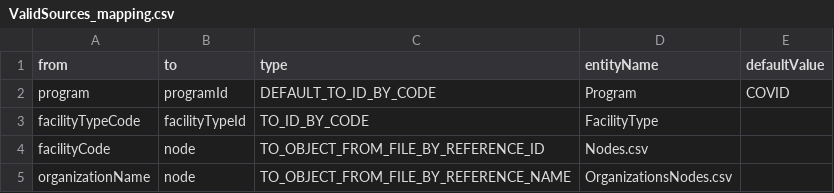
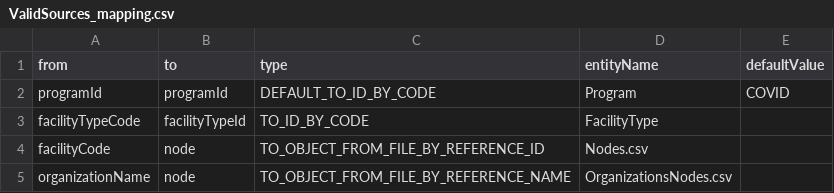
Before and after one commit to OpenLMIS-COVID/covid-configuration, a CSV file: mappings/ValidSources_mapping.csv, drawn as a sheet.

```diff
--- a/mappings/ValidSources_mapping.csv
+++ b/mappings/ValidSources_mapping.csv
@@ -1,3 +1,3 @@
 from,to,type,entityName,defaultValue
-program,programId,DEFAULT_TO_ID_BY_CODE,Program,COVID
+programId,programId,DEFAULT_TO_ID_BY_CODE,Program,COVID
 facilityTypeCode,facilityTypeId,TO_ID_BY_CODE,FacilityType,
```
Also changed, not shown: mappings/ValidDestinations_mapping.csv, 4 other files.
